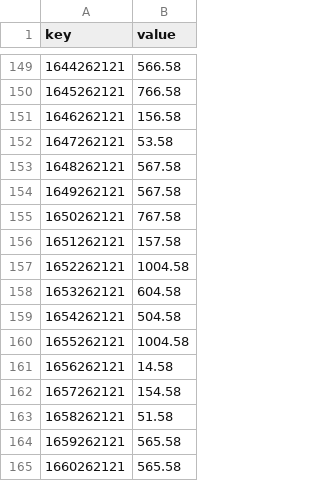
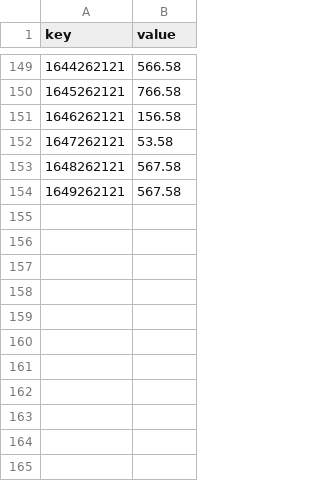
Before and after one commit to gisaia/ARLAS-web-components, a CSV file: src/assets/swimlane.csv, drawn as a sheet; only a part is shown, gaps mark what is left out.

Commit message:
fix : the swimlane inputs supports lanes having different intervals from each other

```diff
--- a/src/assets/swimlane.csv
+++ b/src/assets/swimlane.csv
@@ -154,12 +154 @@ key,value
 1649262121,567.58
-1650262121,767.58
-1651262121,157.58
-1652262121,1004.58
-1653262121,604.58
-1654262121,504.58
-1655262121,1004.58
-1656262121,14.58
-1657262121,154.58
-1658262121,51.58
-1659262121,565.58
-1660262121,565.58
```
Also changed, not shown: src/assets/swimlane2.csv, 6 other files.
